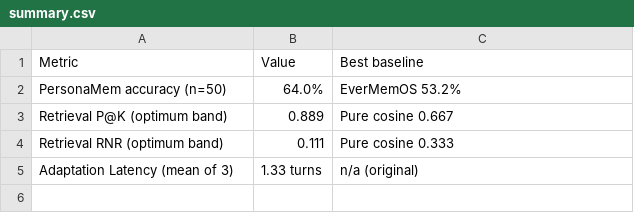
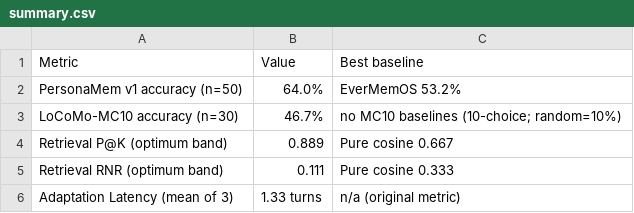
Before and after one commit to SAR-1311/Agentic-AI-for-Personalization, a CSV file: evaluation/figures/summary.csv, drawn as a sheet.

Commit message:
Phase 4.8: LoCoMo-MC10 n=30 random eval (46.7%); fig7 + summary update

```diff
--- a/evaluation/figures/summary.csv
+++ b/evaluation/figures/summary.csv
@@ -1,5 +1,6 @@
 Metric,Value,Best baseline
-PersonaMem accuracy (n=50),64.0%,EverMemOS 53.2%
+PersonaMem v1 accuracy (n=50),64.0%,EverMemOS 53.2%
+LoCoMo-MC10 accuracy (n=30),46.7%,no MC10 baselines (10-choice; random=10%)
 Retrieval P@K (optimum band),0.889,Pure cosine 0.667
 Retrieval RNR (optimum band),0.111,Pure cosine 0.333
-Adaptation Latency (mean of 3),1.33 turns,n/a (original)
+Adaptation Latency (mean of 3),1.33 turns,n/a (original metric)
```
Also changed, not shown: 7 other files.
